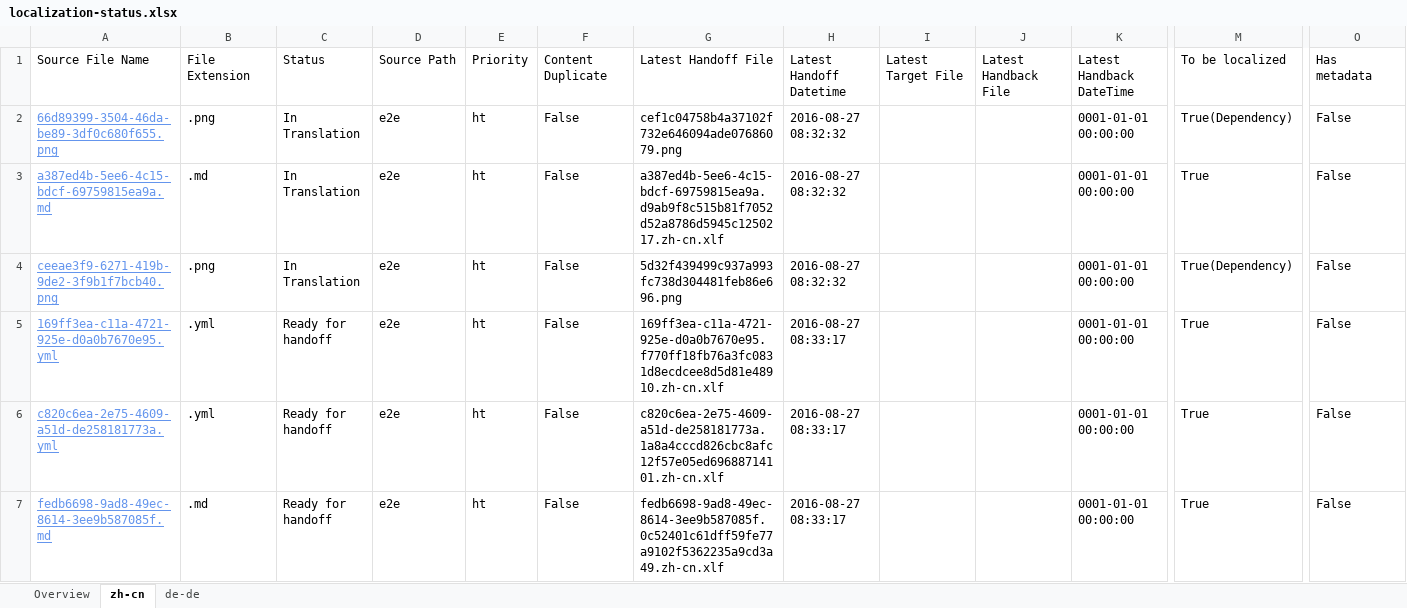
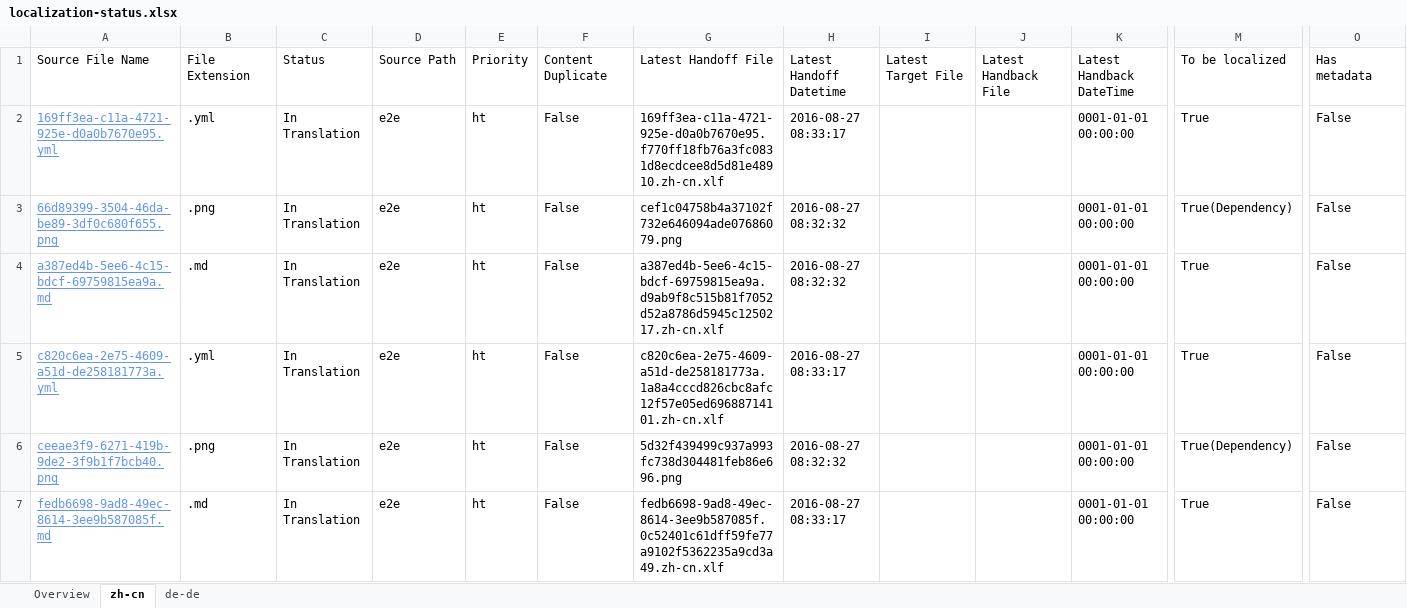
Before and after one commit to OpenLocalizationTestOrg/ol-test0-handback, an Excel workbook: ol-handback/OpenLocalizationTestOrg/ol-test0/ci/localization-status.xlsx, sheet zh-cn, drawn as a sheet; only a part is shown, gaps mark what is left out; values as stored, in another font and other column widths than the file's, no borders; table styles not drawn; removed rows and columns are numbered as before the commit, all else as after; rows hold the shown columns only; the diff names each change by its address in the sheet, - before the commit and + after, or states it on an @@ line.

```diff
--- a/ol-handback/OpenLocalizationTestOrg/ol-test0/ci/localization-status.xlsx (sheet zh-cn)
+++ b/ol-handback/OpenLocalizationTestOrg/ol-test0/ci/localization-status.xlsx (sheet zh-cn)
+row 2: 169ff3ea-c11a-4721-925e-d0a0b7670e95.yml | .yml | In Translation | e2e | ht | False | 169ff3ea-c11a-4721-925e-d0a0b7670e95.f770ff18fb76a3fc0831d8ecdcee8d5d81e48910.zh-cn.xlf | 2016-08-27 08:33:17 |  |  | 0001-01-01 00:00:00 | True | False
+row 5: c820c6ea-2e75-4609-a51d-de258181773a.yml | .yml | In Translation | e2e | ht | False | c820c6ea-2e75-4609-a51d-de258181773a.1a8a4cccd826cbc8afc12f57e05ed69688714101.zh-cn.xlf | 2016-08-27 08:33:17 |  |  | 0001-01-01 00:00:00 | True | False
-row 5: 169ff3ea-c11a-4721-925e-d0a0b7670e95.yml | .yml | Ready for handoff | e2e | ht | False | 169ff3ea-c11a-4721-925e-d0a0b7670e95.f770ff18fb76a3fc0831d8ecdcee8d5d81e48910.zh-cn.xlf | 2016-08-27 08:33:17 |  |  | 0001-01-01 00:00:00 | True | False
-row 6: c820c6ea-2e75-4609-a51d-de258181773a.yml | .yml | Ready for handoff | e2e | ht | False | c820c6ea-2e75-4609-a51d-de258181773a.1a8a4cccd826cbc8afc12f57e05ed69688714101.zh-cn.xlf | 2016-08-27 08:33:17 |  |  | 0001-01-01 00:00:00 | True | False
-C7: Ready for handoff
+C7: In Translation
```
Also changed, not shown: sheet de-de, sheet Overview.
